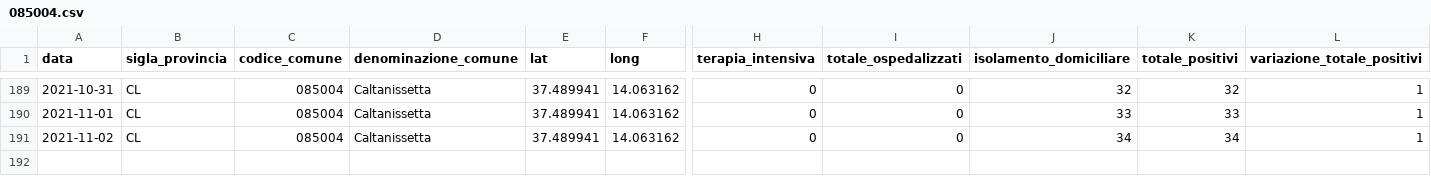
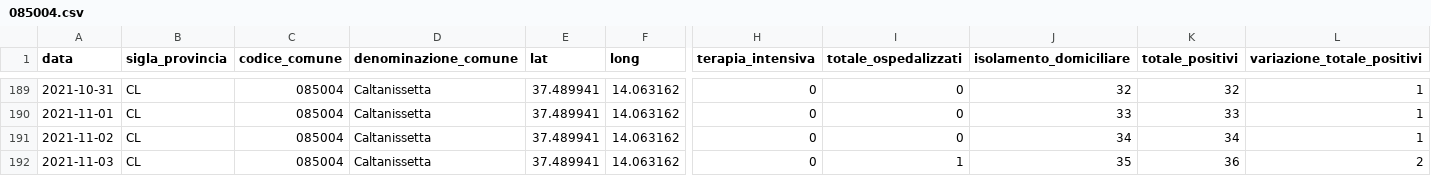
Before and after one commit to opendatasicilia/informa-covid19, a CSV file: dati/informacovid/085004/085004.csv, drawn as a sheet; only a part is shown, gaps mark what is left out; rows hold the shown columns only; the diff names each change by its address in the sheet, - before the commit and + after, or states it on an @@ line.

```diff
--- a/dati/informacovid/085004/085004.csv
+++ b/dati/informacovid/085004/085004.csv
+row 192: 2021-11-03 | CL | 085004 | Caltanissetta | 37.489941 | 14.063162 | 0 | 1 | 35 | 36 | 2
```
Also changed, not shown: dati/informacovid/085016/085016.csv, dati/informacovid/085017/085017.csv, 21 other files.
